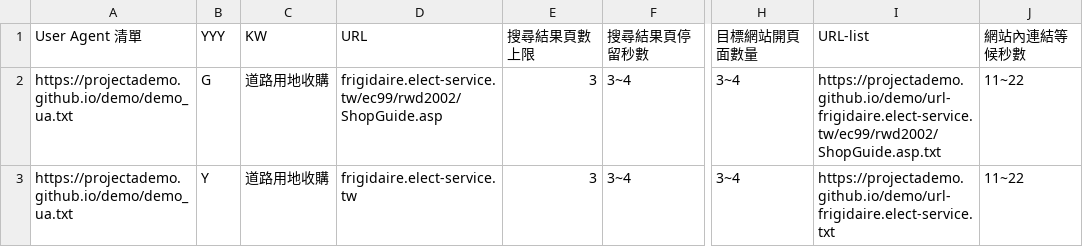
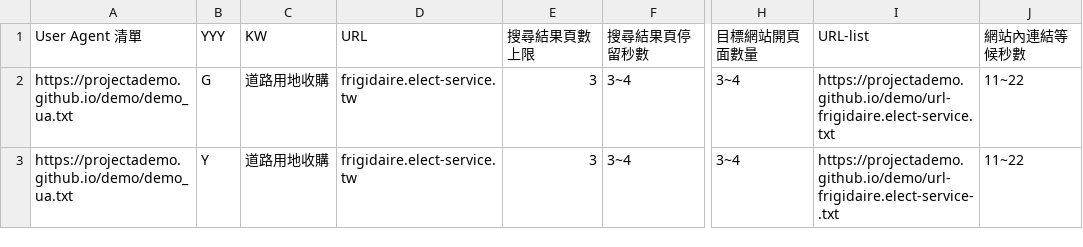
Before and after one commit to projectAdemo/demo, a CSV file: demo.csv, drawn as a sheet; only a part is shown, gaps mark what is left out; the diff names each change by its address in the sheet, - before the commit and + after, or states it on an @@ line.

Commit message:
Update demo.csv

```diff
--- a/demo.csv
+++ b/demo.csv
-D2 (URL): frigidaire.elect-service.tw/ec99/rwd2002/ShopGuide.asp
+D2 (URL): frigidaire.elect-service.tw
-I2 (URL-list): https://projectademo.github.io/demo/url-frigidaire.elect-service.tw/ec99/rwd2002/ShopGuide.asp.txt
+I2 (URL-list): https://projectademo.github.io/demo/url-frigidaire.elect-service.txt
-I3 (URL-list): https://projectademo.github.io/demo/url-frigidaire.elect-service.txt
+I3 (URL-list): https://projectademo.github.io/demo/url-frigidaire.elect-service-.txt
```
